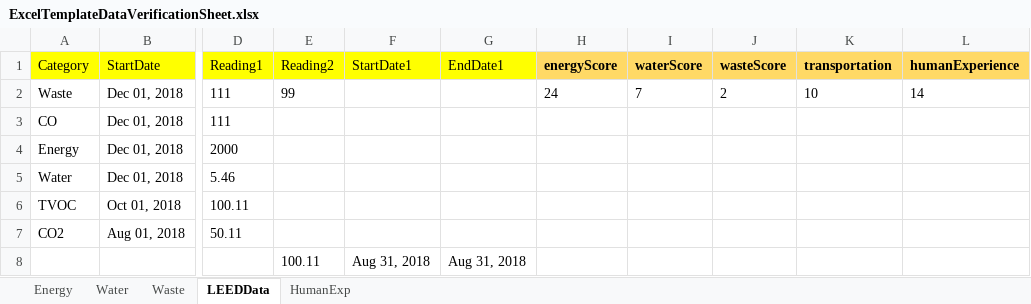
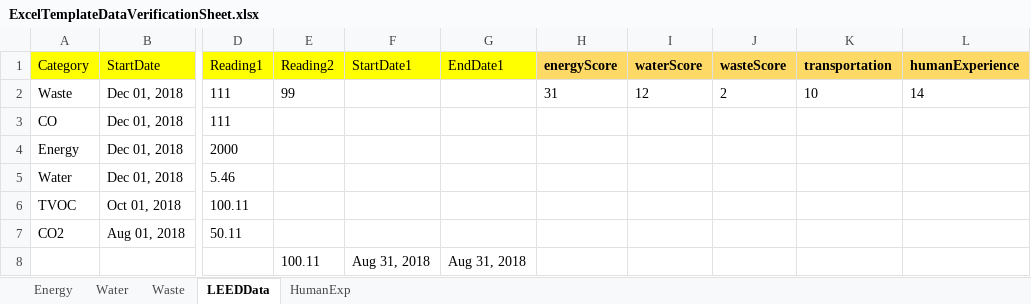
Before and after one commit to saurav1501/AutomationArc, an Excel workbook: AutomationArc/ARCDataTemplete/ExcelTemplateDataVerificationSheet.xlsx, sheet LEEDData, drawn as a sheet; only a part is shown, gaps mark what is left out; values as stored, in another font and other column widths than the file's, no borders; the diff names each change by its address in the sheet, - before the commit and + after, or states it on an @@ line.

```diff
--- a/AutomationArc/ARCDataTemplete/ExcelTemplateDataVerificationSheet.xlsx (sheet LEEDData)
+++ b/AutomationArc/ARCDataTemplete/ExcelTemplateDataVerificationSheet.xlsx (sheet LEEDData)
-H2 (energyScore): 24
+H2 (energyScore): 31
-I2 (waterScore): 7
+I2 (waterScore): 12
```
Also changed, not shown: AutomationArc/ARCDataTemplete/QasArcTest.xlsx, 6 other files.
